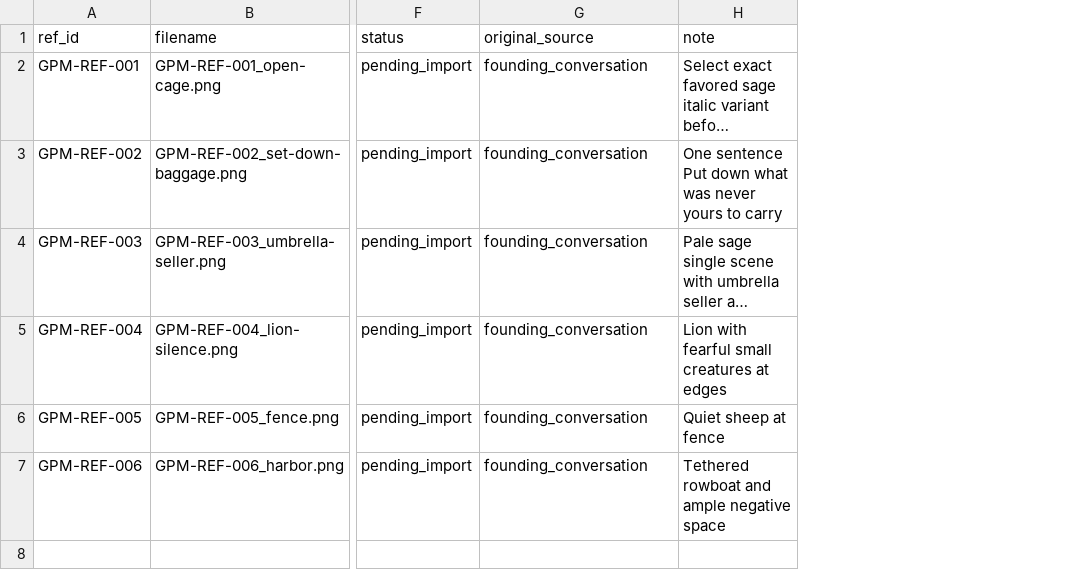
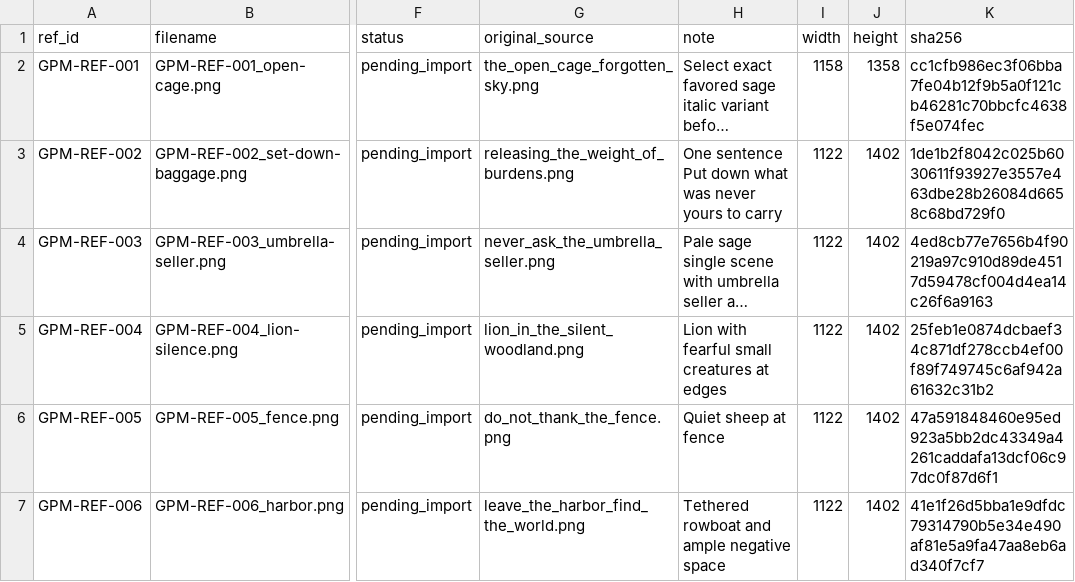
Before and after one commit to jolthevc/thegreenpenman, a CSV file: references/manifest.csv, drawn as a sheet; only a part is shown, gaps mark what is left out; long unchanged cells end in …; the diff names each change by its address in the sheet, - before the commit and + after, or states it on an @@ line.

Commit message:
Add copy-paste agent onboarding, automated checks, draft CLI, and image import manifest

```diff
--- a/references/manifest.csv
+++ b/references/manifest.csv
+column I (width), rows 2-7: 1158 | 1122 | 1122 | 1122 | 1122 | 1122
+column J (height), rows 2-7: 1358 | 1402 | 1402 | 1402 | 1402 | 1402
+column K (sha256), rows 2-7: cc1cfb986ec3f06bba7fe04b12f9b5a0f121cb46281c70bbcfc4638f5e074fec | 1de1b2f8042c025b6030611f93927e3557e463dbe28b26084d6658c68bd729f0 | 4ed8cb77e7656b4f90219a97c910d89de4517d59478cf004d4ea14c26f6a9163 | 25feb1e0874dcbaef34c871df278ccb4ef00f89f749745c6af942a61632c31b2 | 47a591848460e95ed923a5bb2dc43349a4261caddafa13dcf06c97dc0f87d6f1 | 41e1f26d5bba1e9dfdc79314790b5e34e490af81e5a9fa47aa8eb6ad340f7cf7
-G2 (original_source): founding_conversation
+G2 (original_source): the_open_cage_forgotten_sky.png
-G3 (original_source): founding_conversation
+G3 (original_source): releasing_the_weight_of_burdens.png
-G4 (original_source): founding_conversation
+G4 (original_source): never_ask_the_umbrella_seller.png
-G5 (original_source): founding_conversation
+G5 (original_source): lion_in_the_silent_woodland.png
-G6 (original_source): founding_conversation
+G6 (original_source): do_not_thank_the_fence.png
-G7 (original_source): founding_conversation
+G7 (original_source): leave_the_harbor_find_the_world.png
```
Also changed, not shown: 6 other files.
